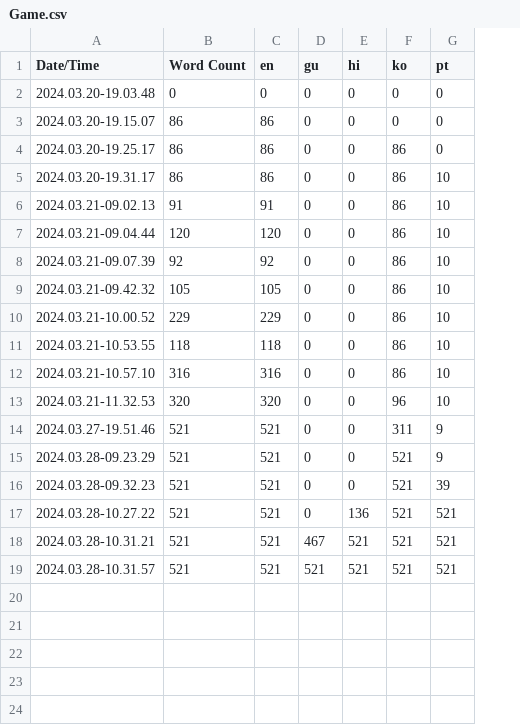
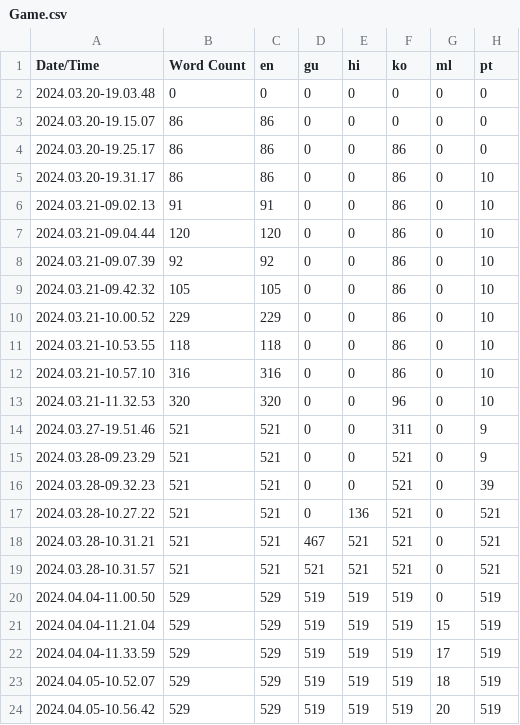
Before and after one commit to mac2648/Redemption, a CSV file: Content/Localization/Game/Game.csv, drawn as a sheet; the diff names each change by its address in the sheet, - before the commit and + after, or states it on an @@ line.

Commit message:
Added malayalam translation font

```diff
--- a/Content/Localization/Game/Game.csv
+++ b/Content/Localization/Game/Game.csv
+column G (ml), rows 2-19: all 0
+row 20: 2024.04.04-11.00.50 | 529 | 529 | 519 | 519 | 519 | 0 | 519
+row 21: 2024.04.04-11.21.04 | 529 | 529 | 519 | 519 | 519 | 15 | 519
+row 22: 2024.04.04-11.33.59 | 529 | 529 | 519 | 519 | 519 | 17 | 519
+row 23: 2024.04.05-10.52.07 | 529 | 529 | 519 | 519 | 519 | 18 | 519
+row 24: 2024.04.05-10.56.42 | 529 | 529 | 519 | 519 | 519 | 20 | 519
```
Also changed, not shown: 24 other files.
